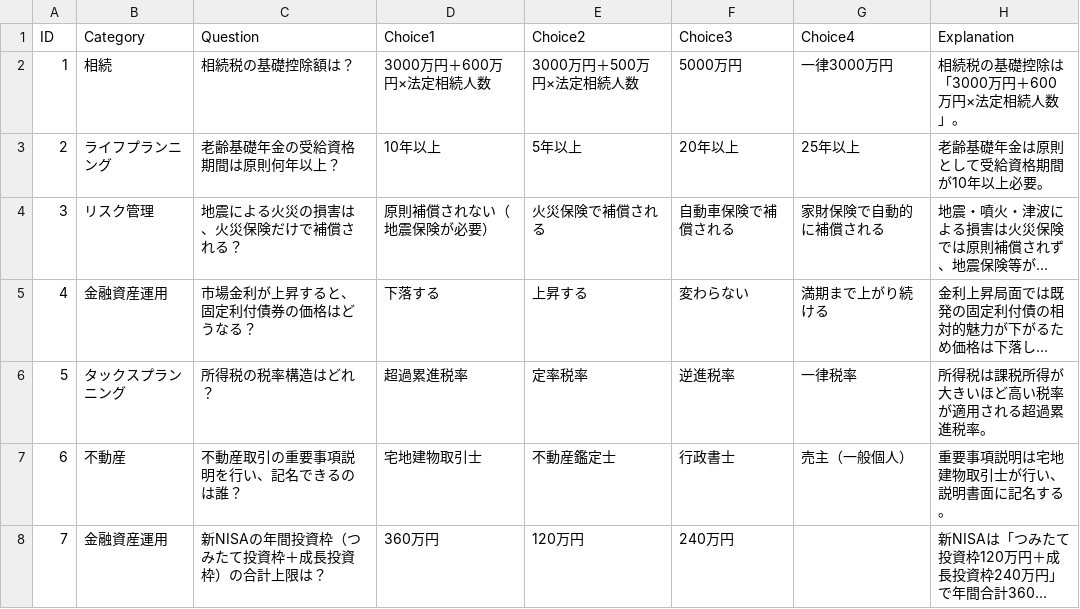
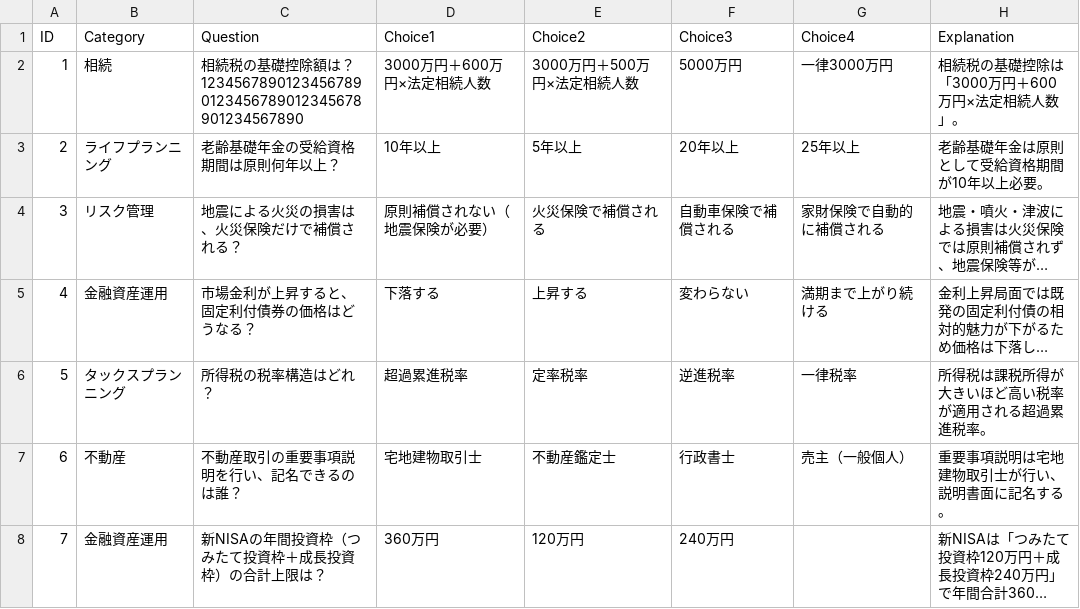
Before and after one commit to porihuru/LearnJS, a CSV file: questions_fallback.csv, drawn as a sheet; only a part is shown; long unchanged cells end in ….

Commit message:
questions_fallback.csv を更新

```diff
--- a/questions_fallback.csv
+++ b/questions_fallback.csv
@@ -1,3 +1,3 @@
 ID,Category,Question,Choice1,Choice2,Choice3,Choice4,Explanation
-1,相続,相続税の基礎控除額は？,3000万円＋600万円×法定相続人数,3000万円＋500万円×法定相続人数,5000万円,一律3000万円,相続税の基礎控除は「3000万円＋600万円×法定相続人数」。
+1,相続,相続税の基礎控除額は？12345678901234567890123456789012345678901234567890,3000万円＋600万円×法定相続人数,3000万円＋500万円×法定相続人数,5000万円,一律3000万円,相続税の基礎控除は「3000万円＋600万円×法定相続人数」。
 2,ライフプランニング,老齢基礎年金の受給資格期間は原則何年以上？,10年以上,5年以上,20年以上,25年以上,老齢基礎年金は原則として受給資格期間が10年以上必要。
```
